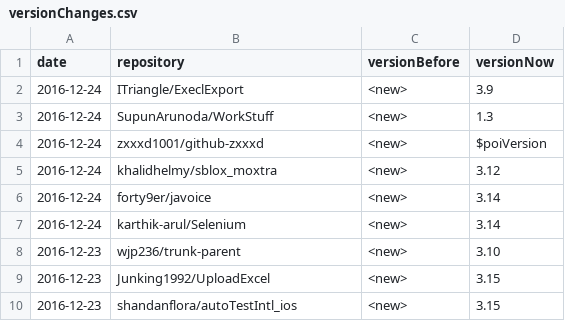
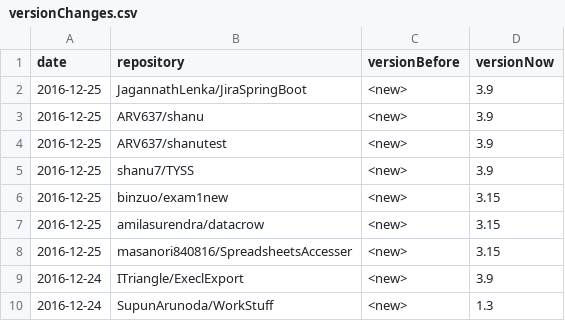
Before and after one commit to centic9/github-version-statistics, a CSV file: docs/_data/versionChanges.csv, drawn as a sheet; only a part is shown; the shorter side is filled out with more unchanged rows.

```diff
--- a/docs/_data/versionChanges.csv
+++ b/docs/_data/versionChanges.csv
@@ -1,2 +1,9 @@
 date,repository,versionBefore,versionNow
+2016-12-25,JagannathLenka/JiraSpringBoot,<new>,3.9
+2016-12-25,ARV637/shanu,<new>,3.9
+2016-12-25,ARV637/shanutest,<new>,3.9
+2016-12-25,shanu7/TYSS,<new>,3.9
+2016-12-25,binzuo/exam1new,<new>,3.15
+2016-12-25,amilasurendra/datacrow,<new>,3.15
+2016-12-25,masanori840816/SpreadsheetsAccesser,<new>,3.15
 2016-12-24,ITriangle/ExeclExport,<new>,3.9
```
Also changed, not shown: docs/resultsCurrent.csv, 2 other files.
